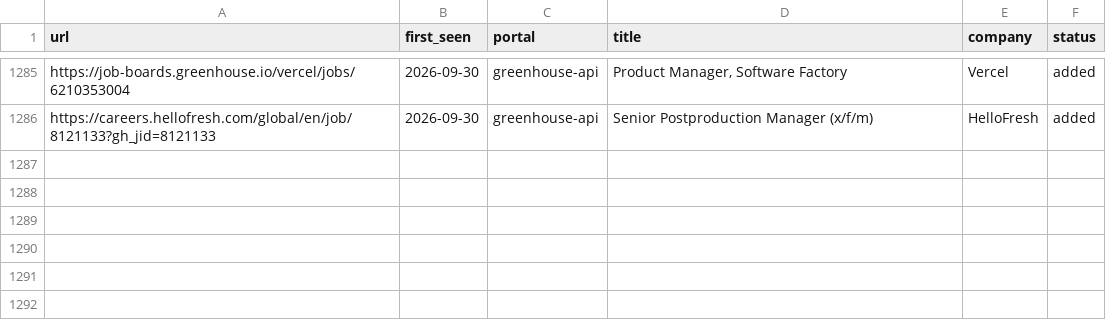
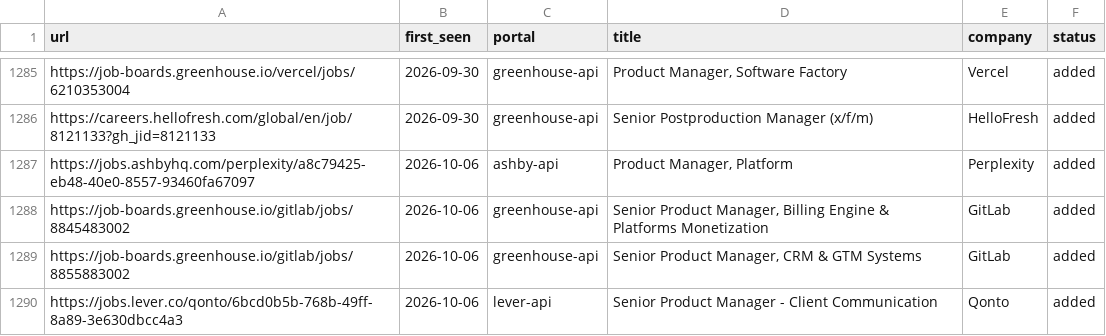
Before and after one commit to prernaaagarwal/jobs-ops, a TSV file: data/scan-history.tsv, drawn as a sheet; only a part is shown, gaps mark what is left out.

Commit message:
daily scan 2026-10-06

```diff
--- a/data/scan-history.tsv
+++ b/data/scan-history.tsv
@@ -1286 +1286,5 @@ https://job-boards.greenhouse.io/vercel/jobs/6210353004	2026-09-30	greenhouse-ap
 https://careers.hellofresh.com/global/en/job/8121133?gh_jid=8121133	2026-09-30	greenhouse-api	 Senior Postproduction Manager (x/f/m)	HelloFresh	added
+https://jobs.ashbyhq.com/perplexity/a8c79425-eb48-40e0-8557-93460fa67097	2026-10-06	ashby-api	Product Manager, Platform	Perplexity	added
+https://job-boards.greenhouse.io/gitlab/jobs/8845483002	2026-10-06	greenhouse-api	Senior Product Manager, Billing Engine & Platforms Monetization	GitLab	added
+https://job-boards.greenhouse.io/gitlab/jobs/8855883002	2026-10-06	greenhouse-api	Senior Product Manager, CRM & GTM Systems	GitLab	added
+https://jobs.lever.co/qonto/6bcd0b5b-768b-49ff-8a89-3e630dbcc4a3	2026-10-06	lever-api	Senior Product Manager - Client Communication	Qonto	added
```
Also changed, not shown: 1 other file.
